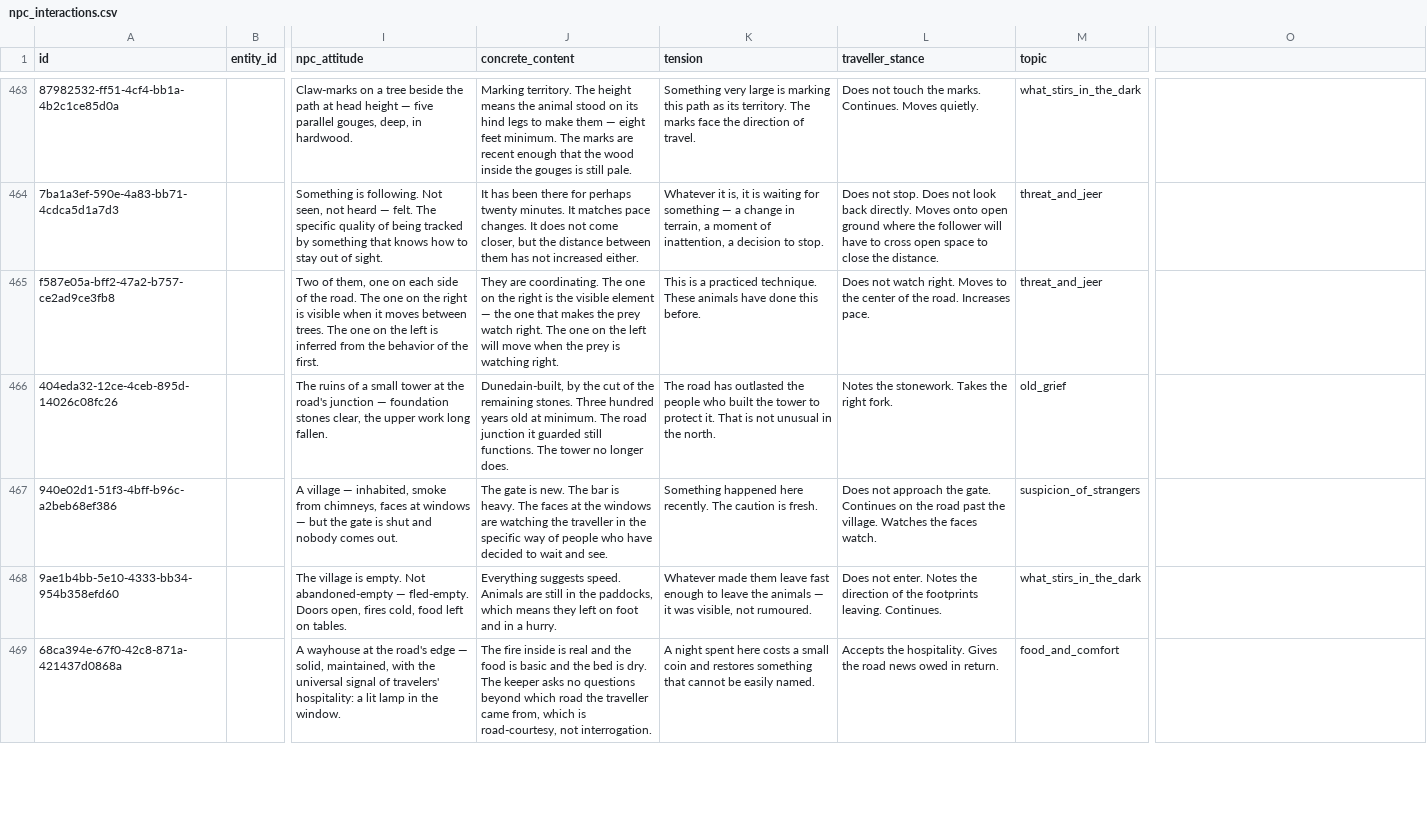
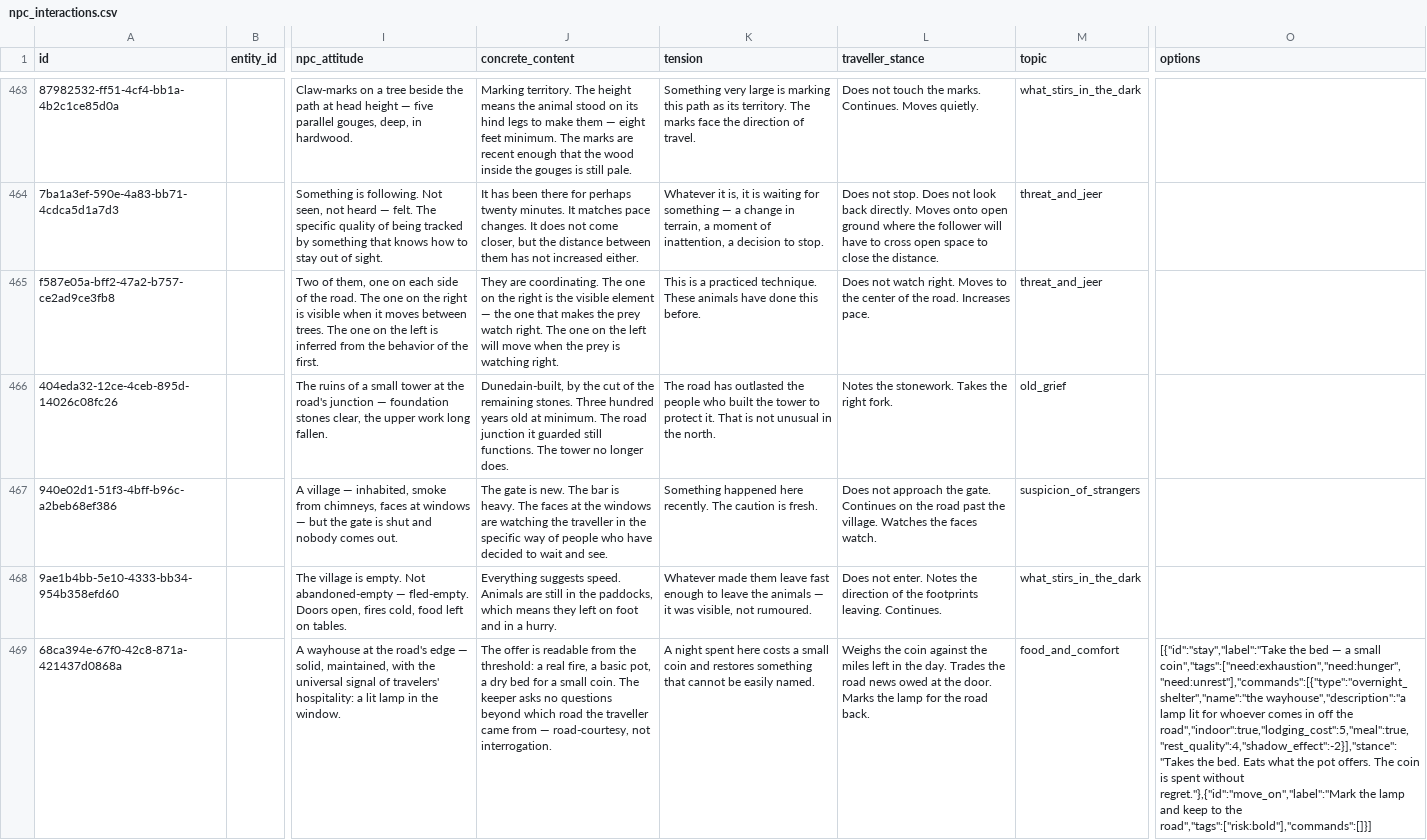
Before and after one commit to christiankarldelhey/Fantasy_Map_Creator, a CSV file: database/seeds/data/csv/npc_interactions.csv, drawn as a sheet; only a part is shown, gaps mark what is left out; the diff covers the shown part only; the diff names each change by its address in the sheet, - before the commit and + after, or states it on an @@ line.

```diff
--- a/database/seeds/data/csv/npc_interactions.csv
+++ b/database/seeds/data/csv/npc_interactions.csv
-O1: (empty)
+O1: options
-J469 (concrete_content): The fire inside is real and the food is basic and the bed is dry. The keeper asks no questions beyond which road the traveller came from, which is road-courtesy, not…
+J469 (concrete_content): The offer is readable from the threshold: a real fire, a basic pot, a dry bed for a small coin. The keeper asks no questions beyond which road the traveller came from — road-courtesy, not…
-L469 (traveller_stance): Accepts the hospitality. Gives the road news owed in return.
+L469 (traveller_stance): Weighs the coin against the miles left in the day. Trades the road news owed at the door. Marks the lamp for the road back.
-O469 (options): (empty)
+O469 (options): [{"id":"stay","label":"Take the bed — a small coin","tags":["need:exhaustion","need:hunger","need:unrest"],"commands":[{"type":"overnight_shelter","name":"the wayhouse","description":"a lamp lit for whoever comes in off the road","indoor":true,"lodging_cost":5,"meal":true,"rest_quality":4,"shadow_effect":-2}],"stance":"Takes the bed. Eats what the pot offers. The coin is spent without regret."},{"id":"move_on","label":"Mark the lamp and keep to the road","tags":["risk:bold"],"commands":[]}]
```
Also changed, not shown: 6 edited cells elsewhere in this file, 47 other files.
